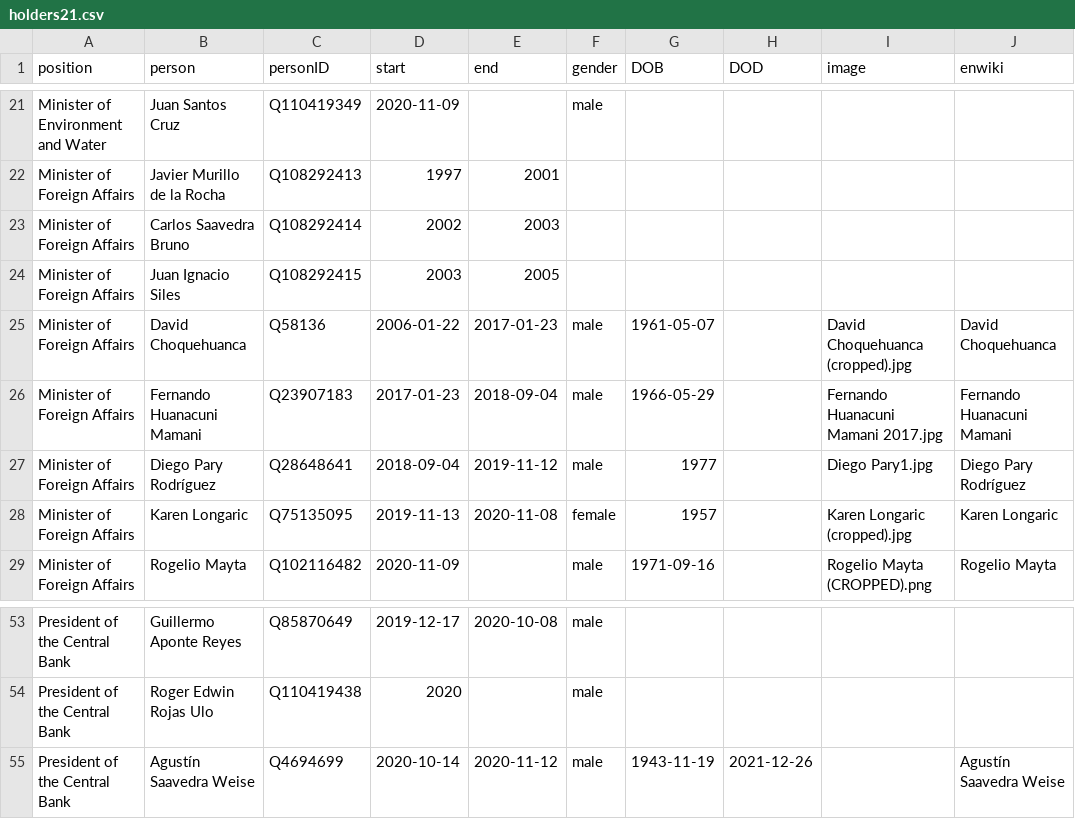
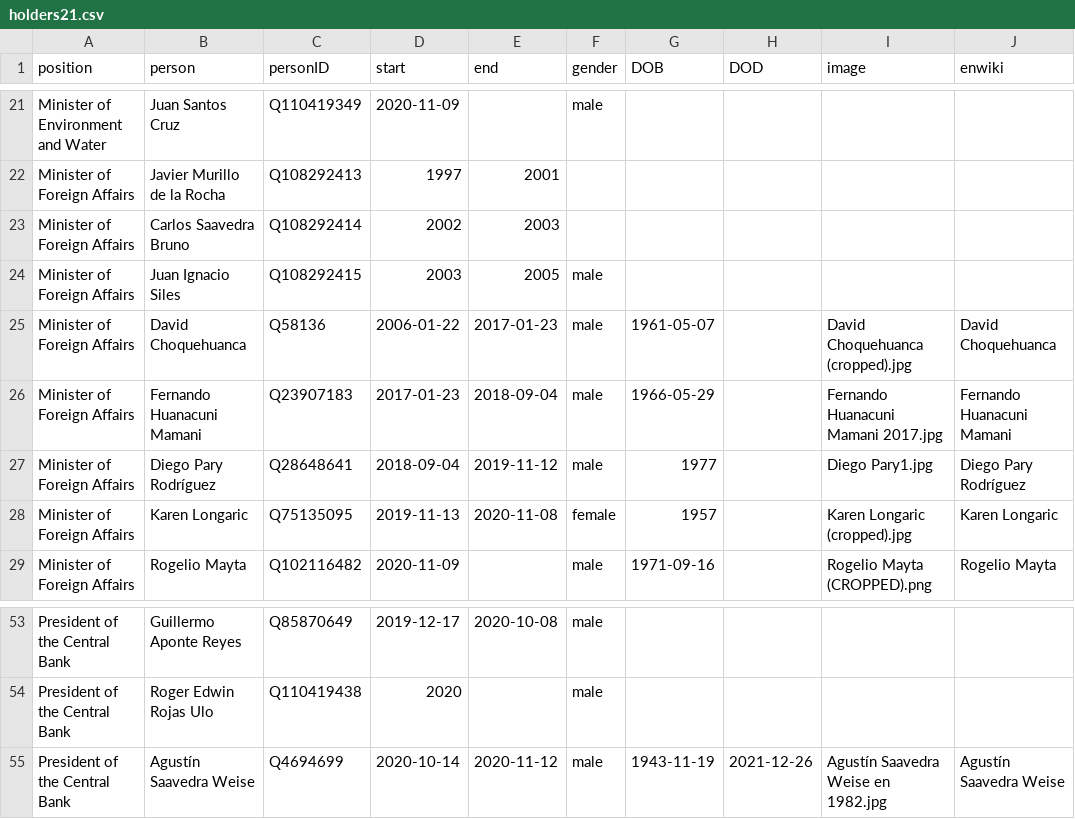
Before and after one commit to every-politician-scrapers/bolivia-ministers, a CSV file: html/holders21.csv, drawn as a sheet; only a part is shown, gaps mark what is left out.

Commit message:
PCB update

```diff
--- a/html/holders21.csv
+++ b/html/holders21.csv
@@ -23,3 +23,3 @@ Minister of Foreign Affairs,Javier Murillo de la Rocha,Q108292413,1997,2001,,,,,
 Minister of Foreign Affairs,Carlos Saavedra Bruno,Q108292414,2002,2003,,,,,
-Minister of Foreign Affairs,Juan Ignacio Siles,Q108292415,2003,2005,,,,,
+Minister of Foreign Affairs,Juan Ignacio Siles,Q108292415,2003,2005,male,,,,
 Minister of Foreign Affairs,David Choquehuanca,Q58136,2006-01-22,2017-01-23,male,1961-05-07,,David Choquehuanca (cropped).jpg,David Choquehuanca
@@ -54,2 +54,2 @@ President of the Central Bank,Guillermo Aponte Reyes,Q85870649,2019-12-17,2020-1
 President of the Central Bank,Roger Edwin Rojas Ulo,Q110419438,2020,,male,,,,
-President of the Central Bank,Agustín Saavedra Weise,Q4694699,2020-10-14,2020-11-12,male,1943-11-19,2021-12-26,,Agustín Saavedra Weise
+President of the Central Bank,Agustín Saavedra Weise,Q4694699,2020-10-14,2020-11-12,male,1943-11-19,2021-12-26,Agustín Saavedra Weise en 1982.jpg,Agustín Saavedra Weise
```
